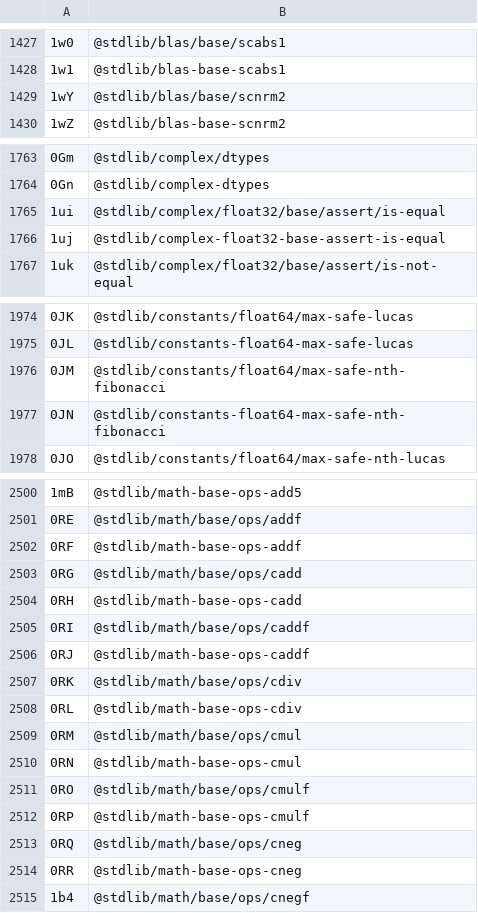
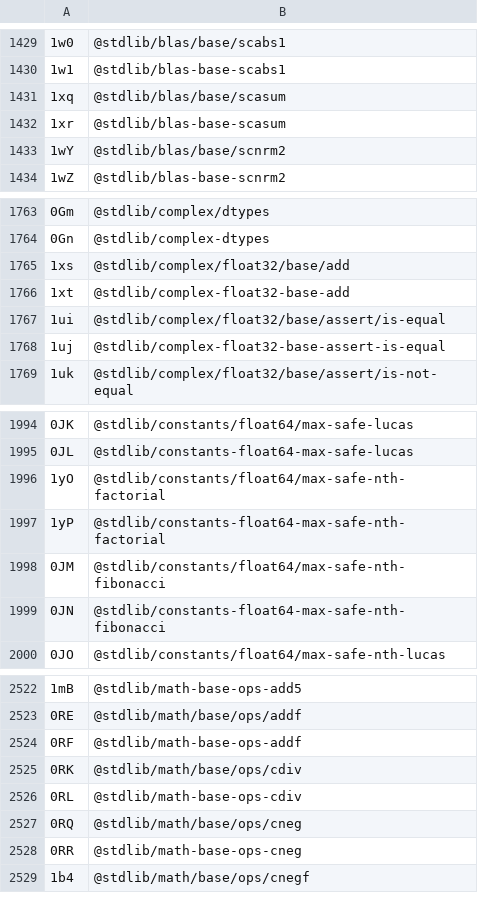
Before and after one commit to stdlib-js/error-tools-id2pkg, a CSV file: data/data.csv, drawn as a sheet; only a part is shown, gaps mark what is left out; removed rows and columns are numbered as before the commit, all else as after; the diff covers the shown part only; the diff names each change by its address in the sheet, - before the commit and + after, or states it on an @@ line.

```diff
--- a/data/data.csv
+++ b/data/data.csv
+row 1431: 1xq | @stdlib/blas/base/scasum
+row 1432: 1xr | @stdlib/blas-base-scasum
+row 1765: 1xs | @stdlib/complex/float32/base/add
+row 1766: 1xt | @stdlib/complex-float32-base-add
+row 1996: 1yO | @stdlib/constants/float64/max-safe-nth-factorial
+row 1997: 1yP | @stdlib/constants-float64-max-safe-nth-factorial
-row 2503: 0RG | @stdlib/math/base/ops/cadd
-row 2504: 0RH | @stdlib/math-base-ops-cadd
-row 2505: 0RI | @stdlib/math/base/ops/caddf
-row 2506: 0RJ | @stdlib/math-base-ops-caddf
-row 2509: 0RM | @stdlib/math/base/ops/cmul
-row 2510: 0RN | @stdlib/math-base-ops-cmul
-row 2511: 0RO | @stdlib/math/base/ops/cmulf
-row 2512: 0RP | @stdlib/math-base-ops-cmulf
```
Also changed, not shown: 34 added rows and 16 removed rows elsewhere in this file, 4 other files.
